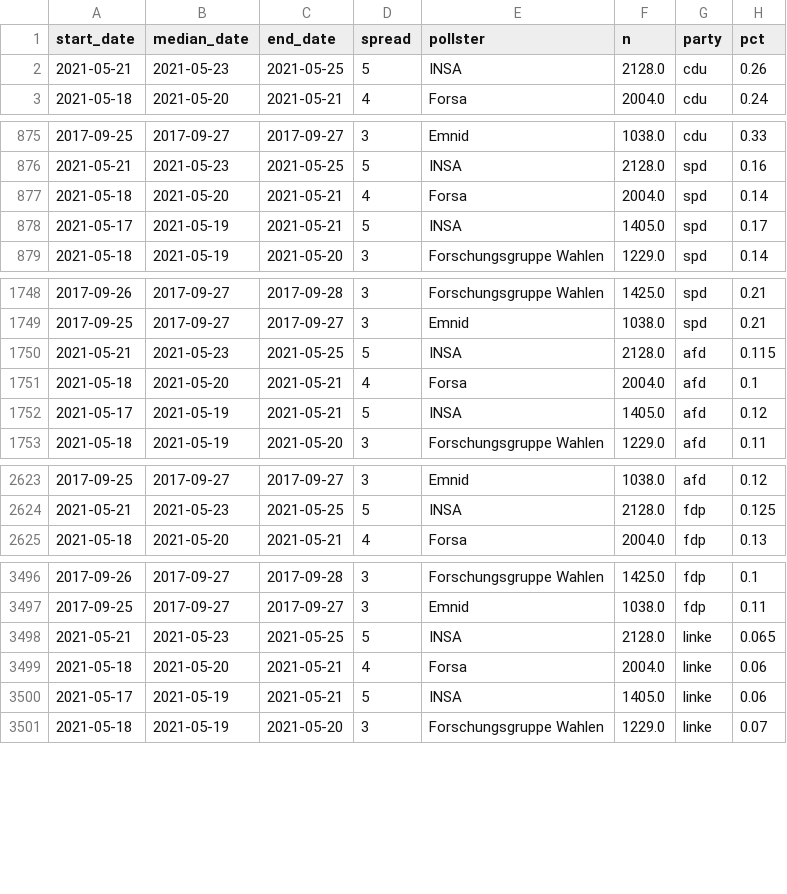
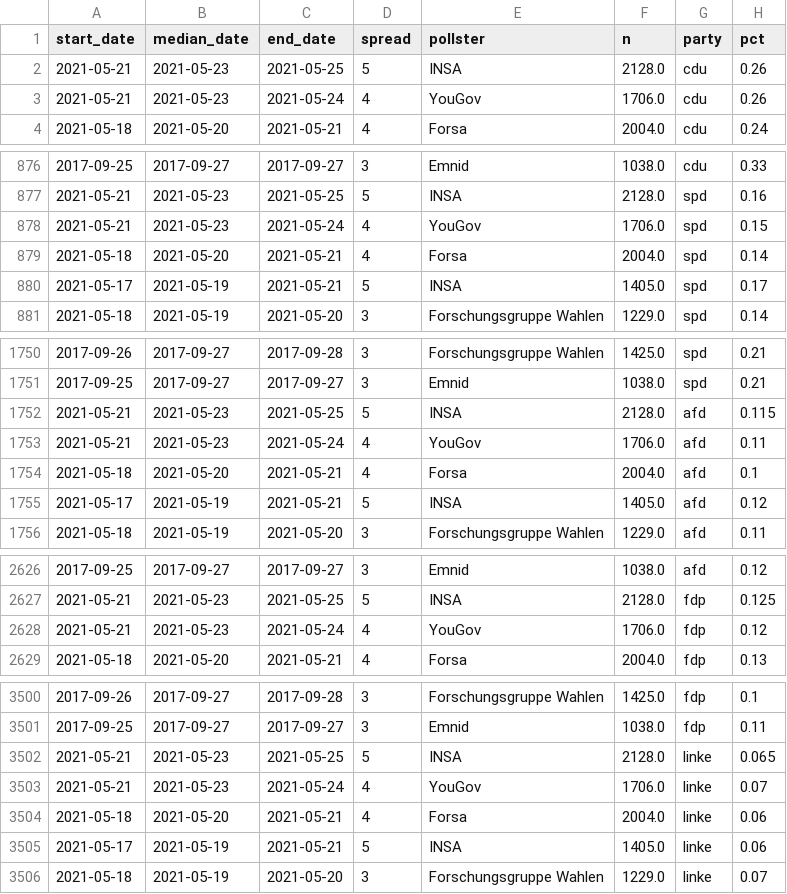
Before and after one commit to thisismactan/Germany-2021, a CSV file: data/polls_2021.csv, drawn as a sheet; only a part is shown, gaps mark what is left out; the diff covers the shown part only; the diff names each change by its address in the sheet, - before the commit and + after, or states it on an @@ line.

```diff
--- a/data/polls_2021.csv
+++ b/data/polls_2021.csv
+row 3: 2021-05-21 | 2021-05-23 | 2021-05-24 | 4 | YouGov | 1706.0 | cdu | 0.26
+row 878: 2021-05-21 | 2021-05-23 | 2021-05-24 | 4 | YouGov | 1706.0 | spd | 0.15
+row 1753: 2021-05-21 | 2021-05-23 | 2021-05-24 | 4 | YouGov | 1706.0 | afd | 0.11
+row 2628: 2021-05-21 | 2021-05-23 | 2021-05-24 | 4 | YouGov | 1706.0 | fdp | 0.12
+row 3503: 2021-05-21 | 2021-05-23 | 2021-05-24 | 4 | YouGov | 1706.0 | linke | 0.07
```
Also changed, not shown: 2 added rows elsewhere in this file, output/seat_summary_stats_timeline.csv, output/vote_summary_stats_timeline.csv, 20 other files.
